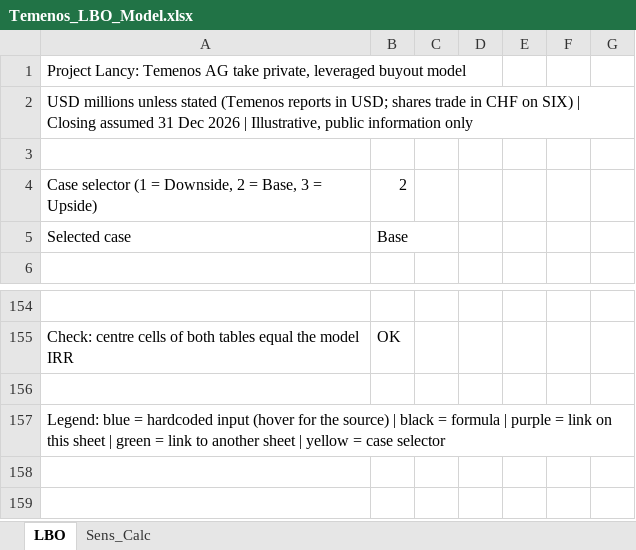
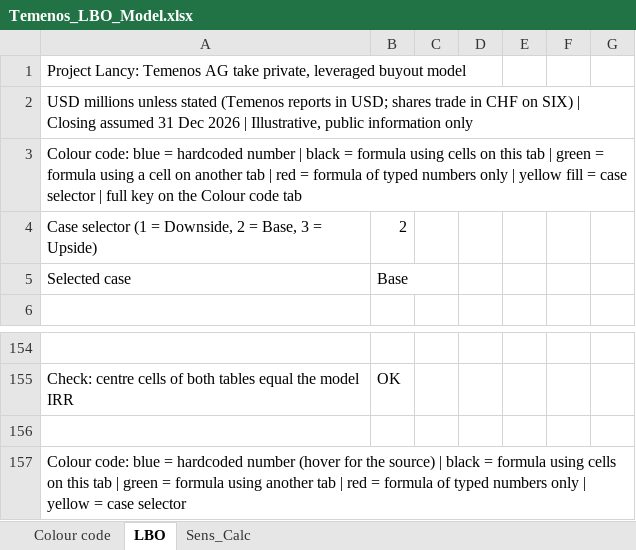
Before and after one commit to pascalielric/financelab, an Excel workbook: downloads/Temenos_LBO_Model.xlsx, sheet LBO, drawn as a sheet; only a part is shown, gaps mark what is left out; values as stored, in another font and other column widths than the file's, no cell formats; the diff names each change by its address in the sheet, - before the commit and + after, or states it on an @@ line.

```diff
--- a/downloads/Temenos_LBO_Model.xlsx (sheet LBO)
+++ b/downloads/Temenos_LBO_Model.xlsx (sheet LBO)
+sheet tab: Colour code
-A3: (empty)
+A3: Colour code: blue = hardcoded number | black = formula using cells on this tab | green = formula using a cell on another tab | red = formula of typed numbers only | yellow fill = case selector | full key on the Colour code tab
-A157: Legend: blue = hardcoded input (hover for the source) | black = formula | purple = link on this sheet | green = link to another sheet | yellow…
+A157: Colour code: blue = hardcoded number (hover for the source) | black = formula using cells on this tab | green = formula using another tab | red = formula of typed numbers only | yellow…
```
Also changed, not shown: sheet Sens_Calc, cell formats, downloads/Givaudan_DCF_Model.xlsx, 10 other files.
